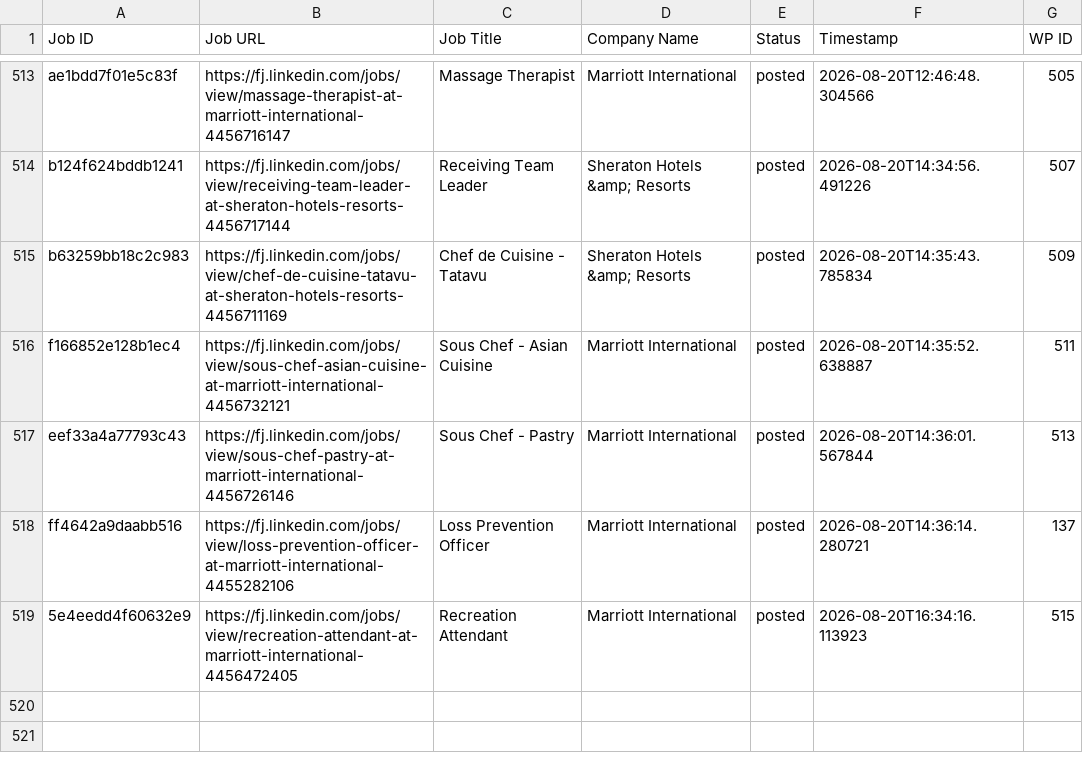
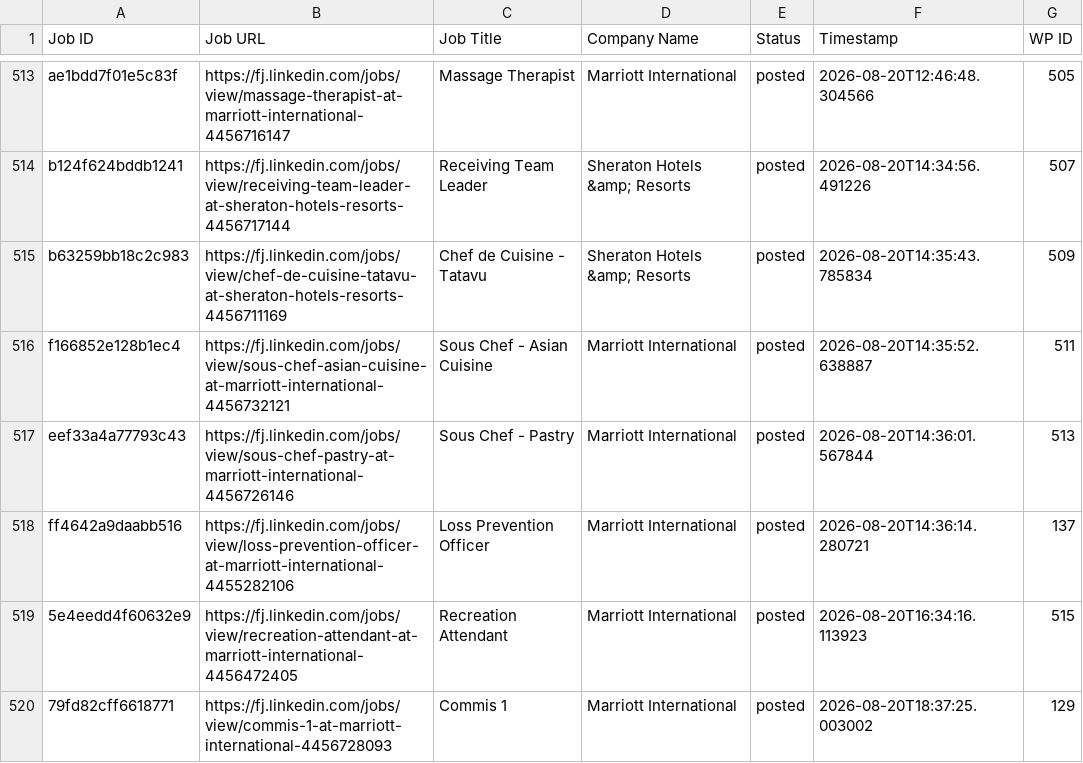
Before and after one commit to innovationinc2000/fj, a CSV file: processed_jobs.csv, drawn as a sheet; only a part is shown, gaps mark what is left out.

```diff
--- a/processed_jobs.csv
+++ b/processed_jobs.csv
@@ -519 +519,2 @@ ff4642a9daabb516,https://fj.linkedin.com/jobs/view/loss-prevention-officer-at-ma
 5e4eedd4f60632e9,https://fj.linkedin.com/jobs/view/recreation-attendant-at-marriott-international-4456472405,Recreation Attendant,Marriott International,posted,2026-08-20T16:34:16.113923,515
+79fd82cff6618771,https://fj.linkedin.com/jobs/view/commis-1-at-marriott-international-4456728093,Commis 1,Marriott International,posted,2026-08-20T18:37:25.003002,129
```
